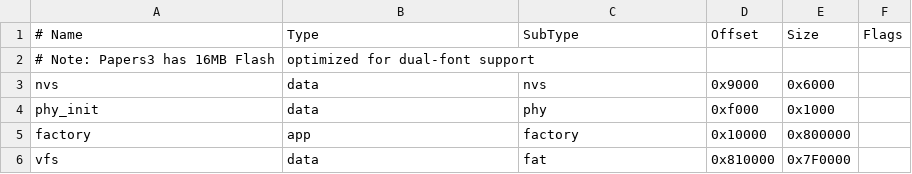
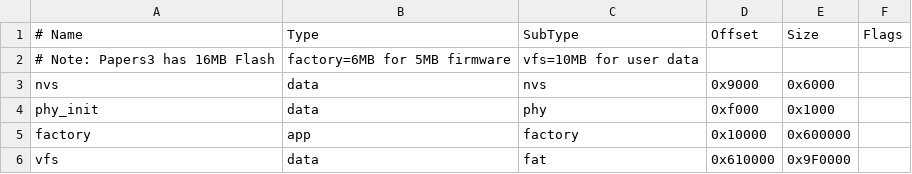
Before and after one commit to jifanchn/micropython-papers3m5, a CSV file: papers3/partitions.csv, drawn as a sheet.

Commit message:
v1.0.0: Papers3 MicroPython支持包完整版本 - 核心功能: 完整VFS支持、标准ESP32架构、硬件抽象层、自包含固件 - 系统架构: 冻结模块(_boot.py等)、自动boot.py生成、demo目录管理 - 硬件支持: ESP32-S3R8、4.7寸电子墨水屏、蜂鸣器/电池/I2C设备 - 构建系统: 自动化脚本、5.0MB固件、修复验证逻辑 - 用户体验: 即插即用、错误处理、中文界面、标准开发体验

```diff
--- a/papers3/partitions.csv
+++ b/papers3/partitions.csv
@@ -1,6 +1,6 @@
 # Name,   Type, SubType, Offset,  Size, Flags
-# Note: Papers3 has 16MB Flash, optimized for dual-font support
+# Note: Papers3 has 16MB Flash, factory=6MB for 5MB firmware, vfs=10MB for user data
 nvs,      data, nvs,     0x9000,  0x6000,
 phy_init, data, phy,     0xf000,  0x1000,
-factory,  app,  factory, 0x10000, 0x800000,
-vfs,      data, fat,     0x810000, 0x7F0000,
+factory,  app,  factory, 0x10000, 0x600000,
+vfs,      data, fat,     0x610000, 0x9F0000,
```
Also changed, not shown: 13 other files.
